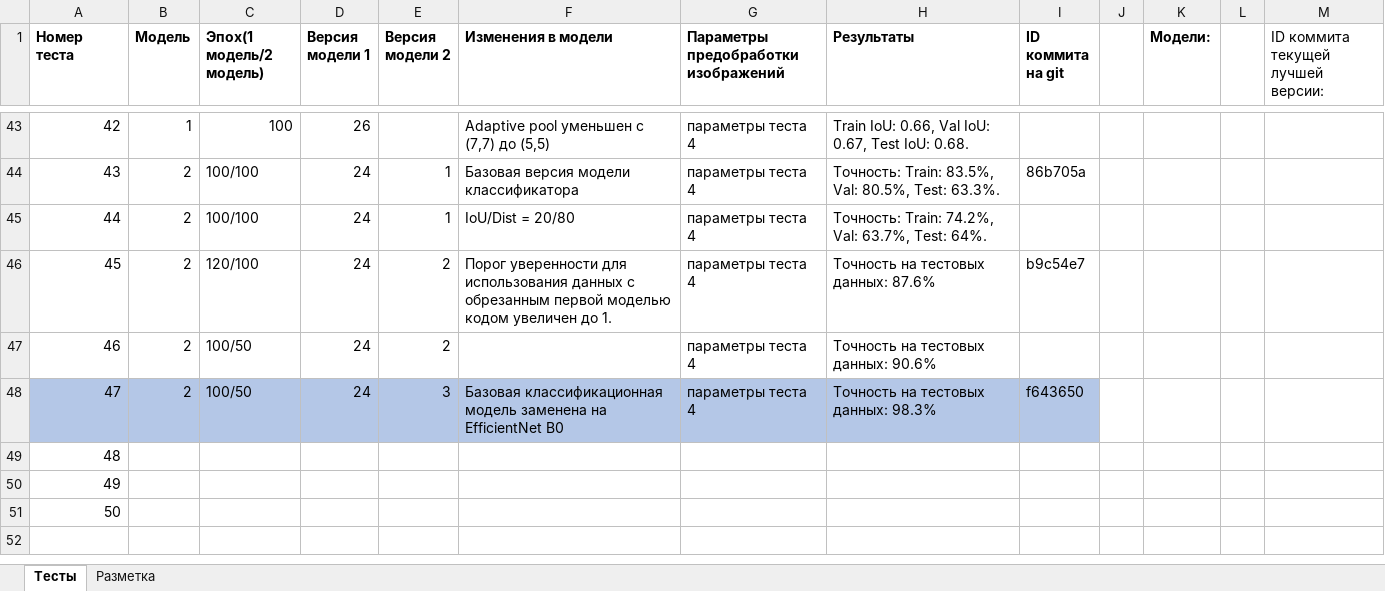
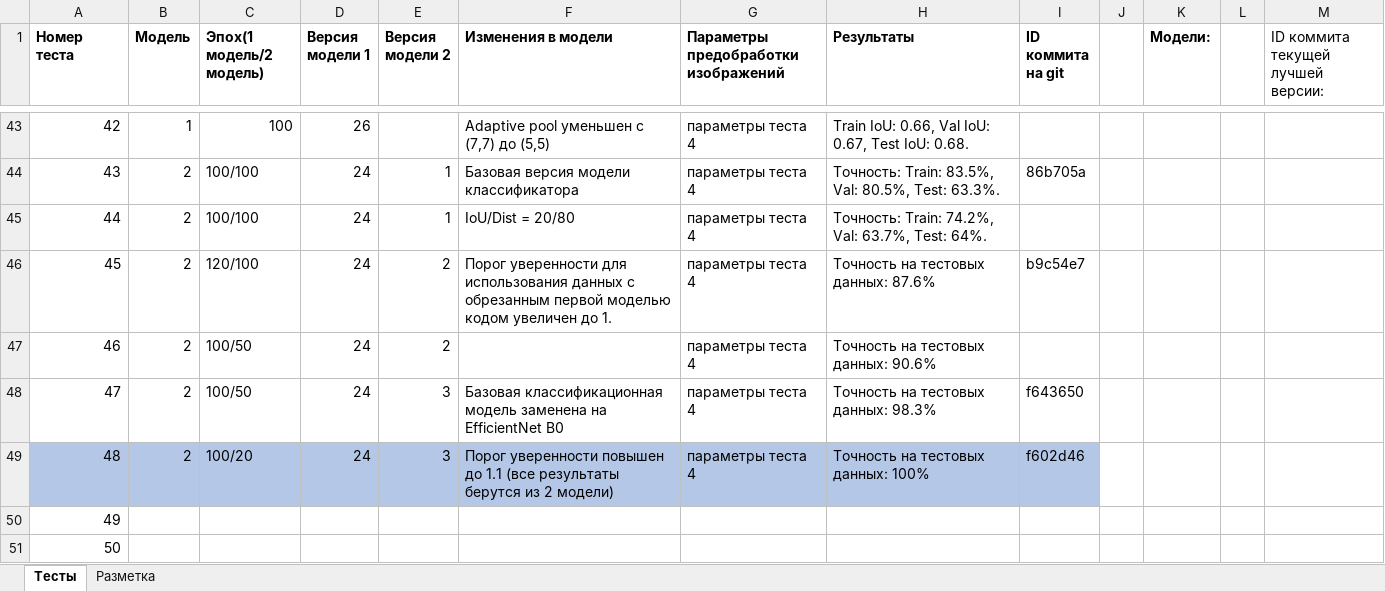
Before and after one commit to VavakinV/balk-classifier, an Excel workbook: media/meta.xlsx, sheet Тесты, drawn as a sheet; only a part is shown, gaps mark what is left out; values as stored, in another font and other column widths than the file's, no borders; the diff names each change by its address in the sheet, - before the commit and + after, or states it on an @@ line.

```diff
--- a/media/meta.xlsx (sheet Тесты)
+++ b/media/meta.xlsx (sheet Тесты)
-A48:I48 fill: #B4C7E7
+A48:I48 fill: none
-A49:I49 fill: none
+A49:I49 fill: #B4C7E7
-B49 (Модель): (empty)
+B49 (Модель): 2
-C49 (Эпох(1 модель/2 модель)): (empty)
+C49 (Эпох(1 модель/2 модель)): 100/20
-D49 (Версия модели 1): (empty)
+D49 (Версия модели 1): 24
-E49 (Версия модели 2): (empty)
+E49 (Версия модели 2): 3
-F49 (Изменения в модели): (empty)
+F49 (Изменения в модели): Порог уверенности повышен до 1.1 (все результаты берутся из 2 модели)
-G49: (empty)
+G49: параметры теста 4
-H49 (Результаты): (empty)
+H49 (Результаты): Точность на тестовых данных: 100%
-I49 (ID коммита на git): (empty)
+I49 (ID коммита на git): f602d46
```
Also changed, not shown: 1 other file.
